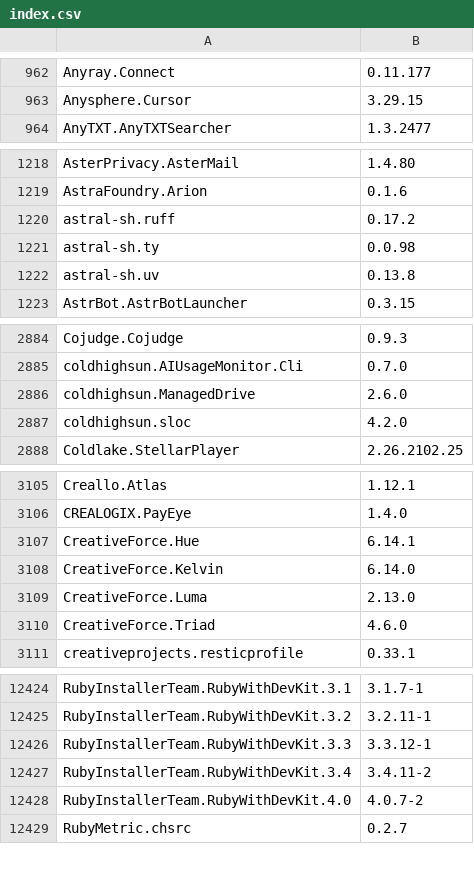
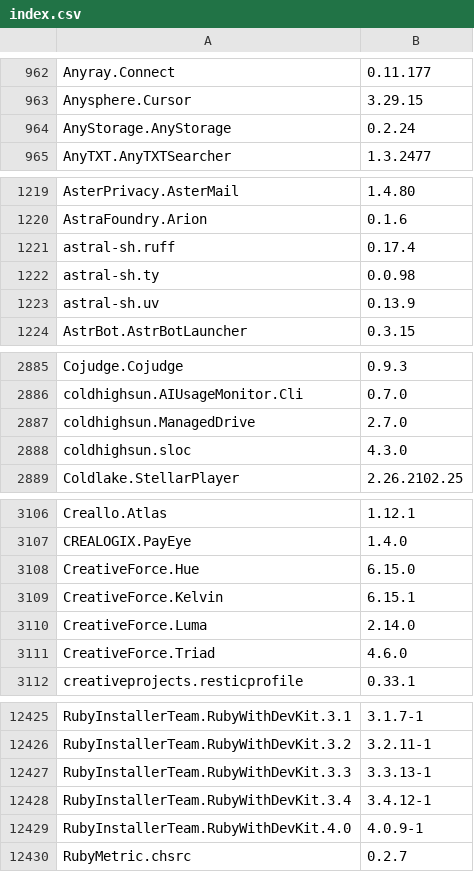
Before and after one commit to NakanoSanku/winget-pkgs-index, a CSV file: index.csv, drawn as a sheet; only a part is shown, gaps mark what is left out; the diff covers the shown part only.

```diff
--- a/index.csv
+++ b/index.csv
@@ -963,2 +963,3 @@
 "Anysphere.Cursor","3.29.15"
+"AnyStorage.AnyStorage","0.2.24"
 "AnyTXT.AnyTXTSearcher","1.3.2477"
@@ -1219,5 +1220,5 @@
 "AstraFoundry.Arion","0.1.6"
-"astral-sh.ruff","0.17.2"
+"astral-sh.ruff","0.17.4"
 "astral-sh.ty","0.0.98"
-"astral-sh.uv","0.13.8"
+"astral-sh.uv","0.13.9"
 "AstrBot.AstrBotLauncher","0.3.15"
@@ -2885,4 +2886,4 @@
 "coldhighsun.AIUsageMonitor.Cli","0.7.0"
-"coldhighsun.ManagedDrive","2.6.0"
-"coldhighsun.sloc","4.2.0"
+"coldhighsun.ManagedDrive","2.7.0"
+"coldhighsun.sloc","4.3.0"
 "Coldlake.StellarPlayer","2.26.2102.25"
@@ -3106,5 +3107,5 @@
 "CREALOGIX.PayEye","1.4.0"
-"CreativeForce.Hue","6.14.1"
-"CreativeForce.Kelvin","6.14.0"
-"CreativeForce.Luma","2.13.0"
+"CreativeForce.Hue","6.15.0"
+"CreativeForce.Kelvin","6.15.1"
+"CreativeForce.Luma","2.14.0"
 "CreativeForce.Triad","4.6.0"
@@ -12425,5 +12426,5 @@
 "RubyInstallerTeam.RubyWithDevKit.3.2","3.2.11-1"
-"RubyInstallerTeam.RubyWithDevKit.3.3","3.3.12-1"
-"RubyInstallerTeam.RubyWithDevKit.3.4","3.4.11-2"
-"RubyInstallerTeam.RubyWithDevKit.4.0","4.0.7-2"
+"RubyInstallerTeam.RubyWithDevKit.3.3","3.3.13-1"
+"RubyInstallerTeam.RubyWithDevKit.3.4","3.4.12-1"
+"RubyInstallerTeam.RubyWithDevKit.4.0","4.0.9-1"
 "RubyMetric.chsrc","0.2.7"
```
Also changed, not shown: 1 added row and 136 edited cells elsewhere in this file, 3 other files.
